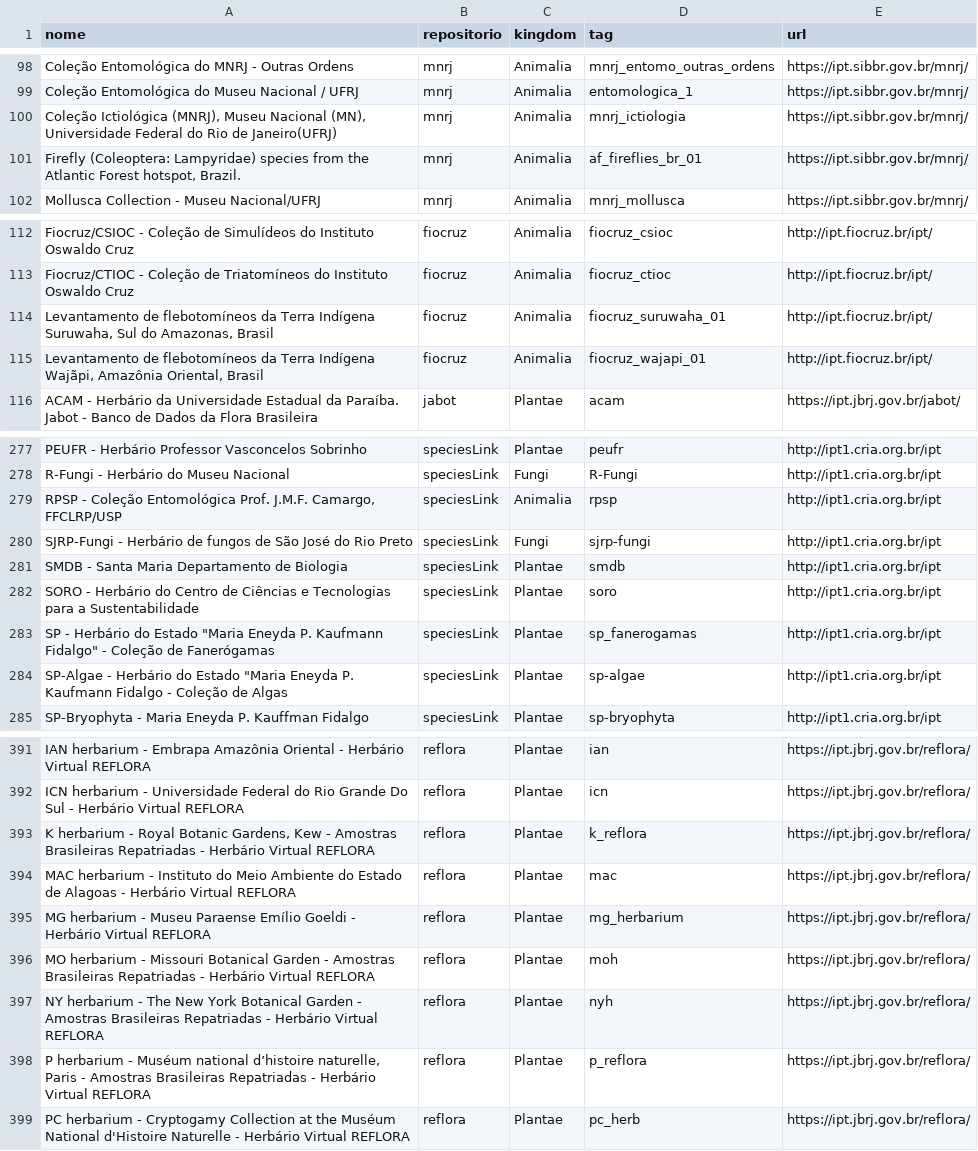
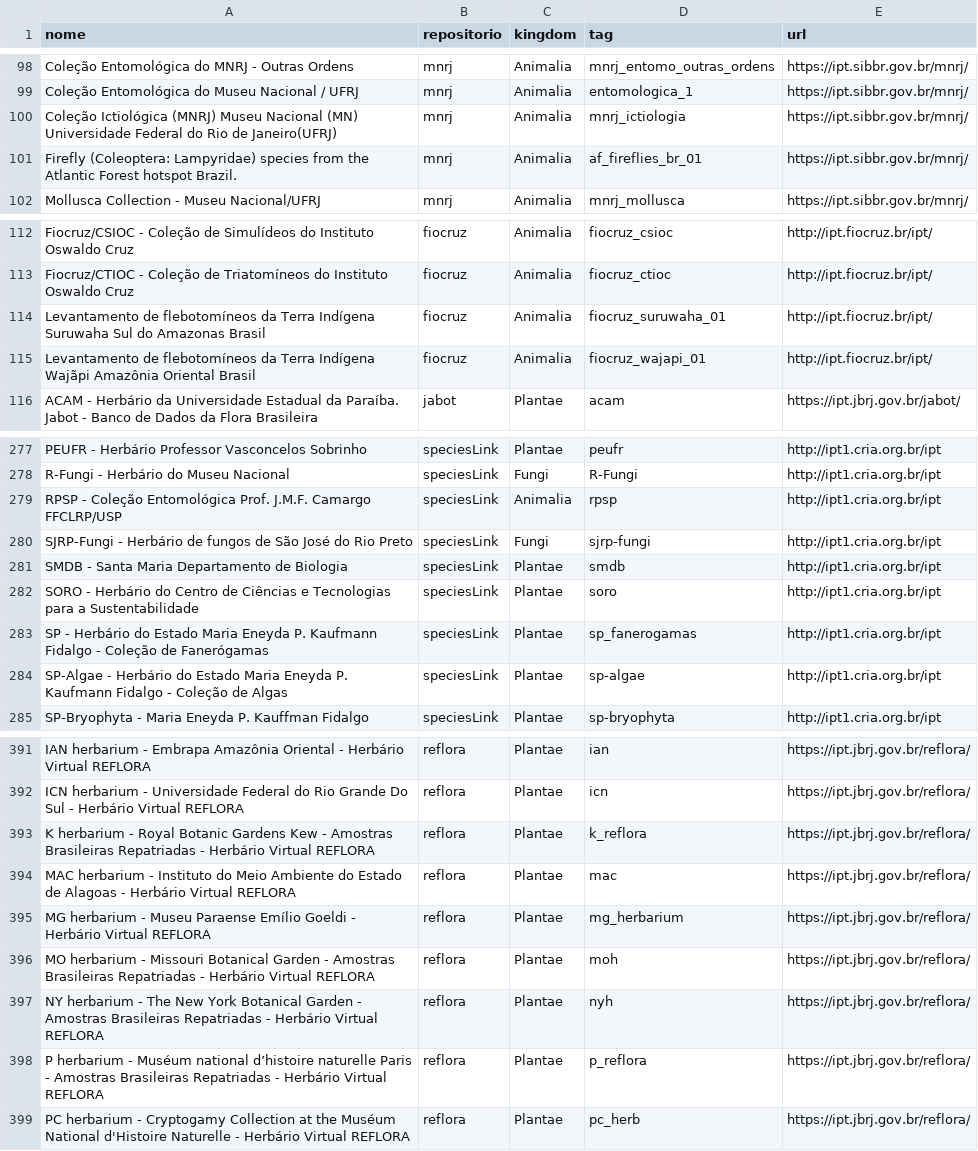
Before and after one commit to edalcin/DarwinCoreJSON, a CSV file: referencias/occurrences.csv, drawn as a sheet; only a part is shown, gaps mark what is left out; the diff covers the shown part only.

Commit message:
updated occurrences.csv

```diff
--- a/referencias/occurrences.csv
+++ b/referencias/occurrences.csv
@@ -99,4 +99,4 @@ Coleção Entomológica do MNRJ - Outras Ordens,mnrj,Animalia,mnrj_entomo_outras
 Coleção Entomológica do Museu Nacional / UFRJ,mnrj,Animalia,entomologica_1,https://ipt.sibbr.gov.br/mnrj/
-"Coleção Ictiológica (MNRJ), Museu Nacional (MN), Universidade Federal do Rio de Janeiro(UFRJ)",mnrj,Animalia,mnrj_ictiologia,https://ipt.sibbr.gov.br/mnrj/
-"Firefly (Coleoptera: Lampyridae) species from the Atlantic Forest hotspot, Brazil.",mnrj,Animalia,af_fireflies_br_01,https://ipt.sibbr.gov.br/mnrj/
+Coleção Ictiológica (MNRJ) Museu Nacional (MN) Universidade Federal do Rio de Janeiro(UFRJ),mnrj,Animalia,mnrj_ictiologia,https://ipt.sibbr.gov.br/mnrj/
+Firefly (Coleoptera: Lampyridae) species from the Atlantic Forest hotspot Brazil.,mnrj,Animalia,af_fireflies_br_01,https://ipt.sibbr.gov.br/mnrj/
 Mollusca Collection - Museu Nacional/UFRJ,mnrj,Animalia,mnrj_mollusca,https://ipt.sibbr.gov.br/mnrj/
@@ -113,4 +113,4 @@ Fiocruz/CSIOC - Coleção de Simulídeos do Instituto Oswaldo Cruz,fiocruz,Anima
 Fiocruz/CTIOC - Coleção de Triatomíneos do Instituto Oswaldo Cruz,fiocruz,Animalia,fiocruz_ctioc,http://ipt.fiocruz.br/ipt/
-"Levantamento de flebotomíneos da Terra Indígena Suruwaha, Sul do Amazonas, Brasil",fiocruz,Animalia,fiocruz_suruwaha_01,http://ipt.fiocruz.br/ipt/
-"Levantamento de flebotomíneos da Terra Indígena Wajãpi, Amazônia Oriental, Brasil",fiocruz,Animalia,fiocruz_wajapi_01,http://ipt.fiocruz.br/ipt/
+Levantamento de flebotomíneos da Terra Indígena Suruwaha Sul do Amazonas Brasil,fiocruz,Animalia,fiocruz_suruwaha_01,http://ipt.fiocruz.br/ipt/
+Levantamento de flebotomíneos da Terra Indígena Wajãpi Amazônia Oriental Brasil,fiocruz,Animalia,fiocruz_wajapi_01,http://ipt.fiocruz.br/ipt/
 ACAM - Herbário da Universidade Estadual da Paraíba. Jabot - Banco de Dados da Flora Brasileira,jabot,Plantae,acam,https://ipt.jbrj.gov.br/jabot/
@@ -278,3 +278,3 @@ PEUFR - Herbário Professor Vasconcelos Sobrinho,speciesLink,Plantae,peufr,http:
 R-Fungi - Herbário do Museu Nacional,speciesLink,Fungi,R-Fungi,http://ipt1.cria.org.br/ipt
-"RPSP - Coleção Entomológica Prof. J.M.F. Camargo, FFCLRP/USP",speciesLink,Animalia,rpsp,http://ipt1.cria.org.br/ipt
+RPSP - Coleção Entomológica Prof. J.M.F. Camargo FFCLRP/USP,speciesLink,Animalia,rpsp,http://ipt1.cria.org.br/ipt
 SJRP-Fungi - Herbário de fungos de São José do Rio Preto,speciesLink,Fungi,sjrp-fungi,http://ipt1.cria.org.br/ipt
@@ -282,4 +282,4 @@ SMDB - Santa Maria Departamento de Biologia,speciesLink,Plantae,smdb,http://ipt1
 SORO - Herbário do Centro de Ciências e Tecnologias para a Sustentabilidade,speciesLink,Plantae,soro,http://ipt1.cria.org.br/ipt
-"SP - Herbário do Estado ""Maria Eneyda P. Kaufmann Fidalgo"" - Coleção de Fanerógamas",speciesLink,Plantae,sp_fanerogamas,http://ipt1.cria.org.br/ipt
-"SP-Algae - Herbário do Estado ""Maria Eneyda P. Kaufmann Fidalgo - Coleção de Algas",speciesLink,Plantae,sp-algae,http://ipt1.cria.org.br/ipt
+SP - Herbário do Estado Maria Eneyda P. Kaufmann Fidalgo - Coleção de Fanerógamas,speciesLink,Plantae,sp_fanerogamas,http://ipt1.cria.org.br/ipt
+SP-Algae - Herbário do Estado Maria Eneyda P. Kaufmann Fidalgo - Coleção de Algas,speciesLink,Plantae,sp-algae,http://ipt1.cria.org.br/ipt
 SP-Bryophyta - Maria Eneyda P. Kauffman Fidalgo,speciesLink,Plantae,sp-bryophyta,http://ipt1.cria.org.br/ipt
@@ -392,3 +392,3 @@ IAN herbarium - Embrapa Amazônia Oriental - Herbário Virtual REFLORA,reflora,P
 ICN herbarium - Universidade Federal do Rio Grande Do Sul - Herbário Virtual REFLORA,reflora,Plantae,icn,https://ipt.jbrj.gov.br/reflora/
-"K herbarium - Royal Botanic Gardens, Kew - Amostras Brasileiras Repatriadas - Herbário Virtual REFLORA",reflora,Plantae,k_reflora,https://ipt.jbrj.gov.br/reflora/
+K herbarium - Royal Botanic Gardens Kew - Amostras Brasileiras Repatriadas - Herbário Virtual REFLORA,reflora,Plantae,k_reflora,https://ipt.jbrj.gov.br/reflora/
 MAC herbarium - Instituto do Meio Ambiente do Estado de Alagoas - Herbário Virtual REFLORA,reflora,Plantae,mac,https://ipt.jbrj.gov.br/reflora/
@@ -397,3 +397,3 @@ MO herbarium - Missouri Botanical Garden - Amostras Brasileiras Repatriadas - He
 NY herbarium - The New York Botanical Garden - Amostras Brasileiras Repatriadas - Herbário Virtual REFLORA,reflora,Plantae,nyh,https://ipt.jbrj.gov.br/reflora/
-"P herbarium - Muséum national d’histoire naturelle, Paris - Amostras Brasileiras Repatriadas - Herbário Virtual REFLORA",reflora,Plantae,p_reflora,https://ipt.jbrj.gov.br/reflora/
+P herbarium - Muséum national d’histoire naturelle Paris - Amostras Brasileiras Repatriadas - Herbário Virtual REFLORA,reflora,Plantae,p_reflora,https://ipt.jbrj.gov.br/reflora/
 PC herbarium - Cryptogamy Collection at the Muséum National d'Histoire Naturelle - Herbário Virtual REFLORA,reflora,Plantae,pc_herb,https://ipt.jbrj.gov.br/reflora/
```
Also changed, not shown: 9 edited cells elsewhere in this file.
